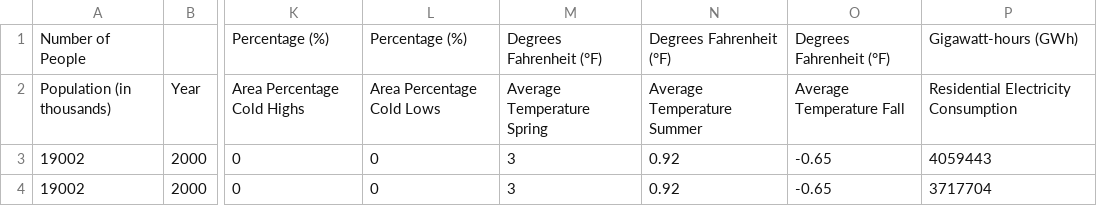
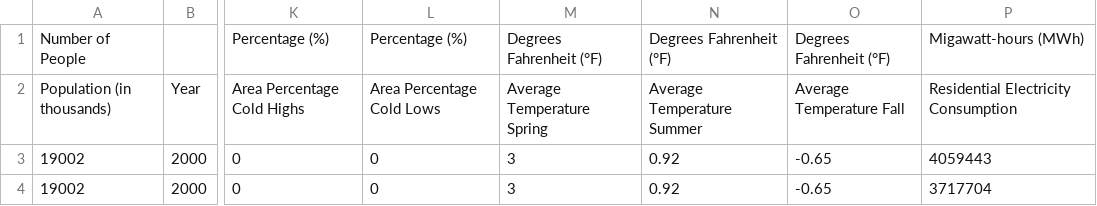
Before and after one commit to RealMattIRL/MTH420FinalProjectData, a CSV file: MTH 420 Final Project.xlsx - NY Data.csv, drawn as a sheet; only a part is shown, gaps mark what is left out; the diff names each change by its address in the sheet, - before the commit and + after, or states it on an @@ line.

Commit message:
Update MTH 420 Final Project.xlsx - NY Data.csv
Updated GWh to MWh

```diff
--- a/MTH 420 Final Project.xlsx - NY Data.csv
+++ b/MTH 420 Final Project.xlsx - NY Data.csv
-P1: Gigawatt-hours (GWh)
+P1: Migawatt-hours (MWh)
```
